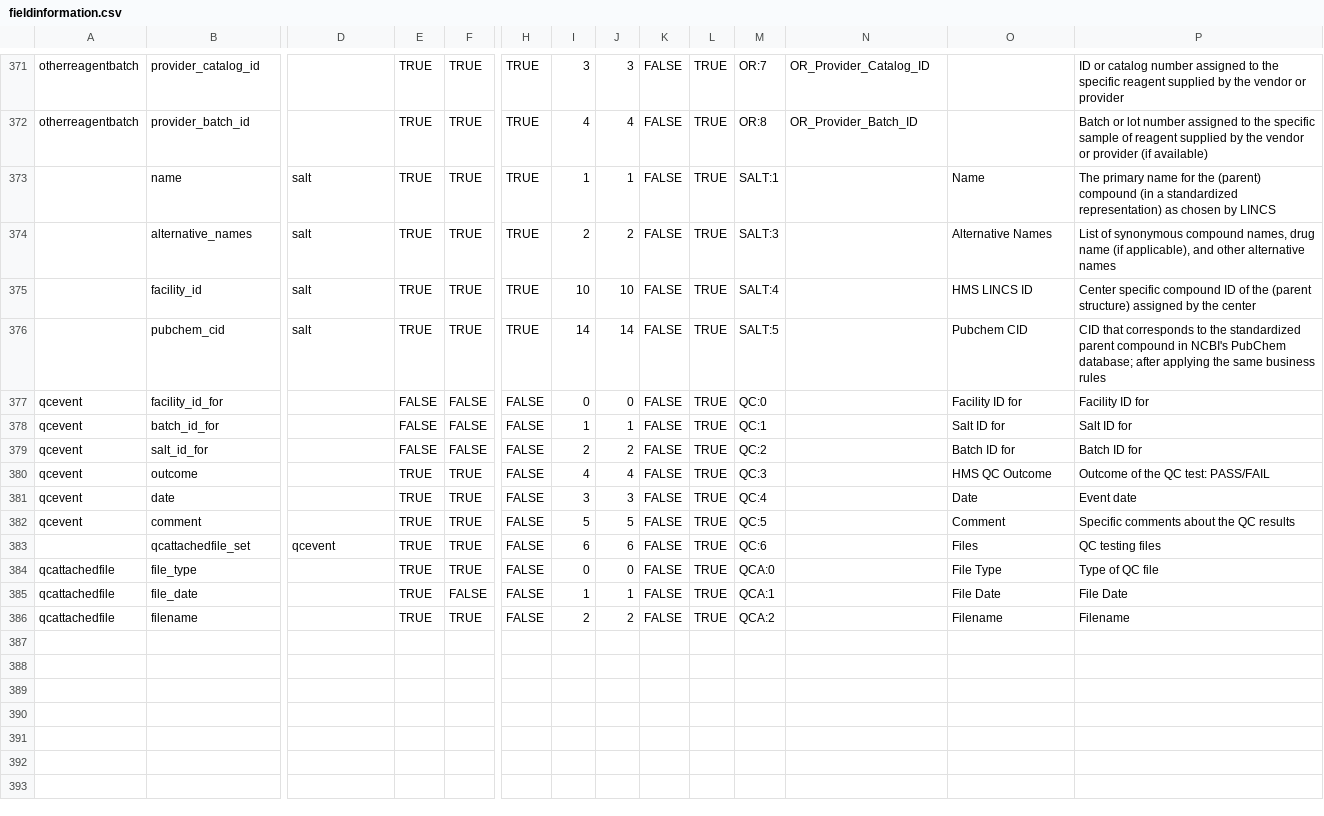
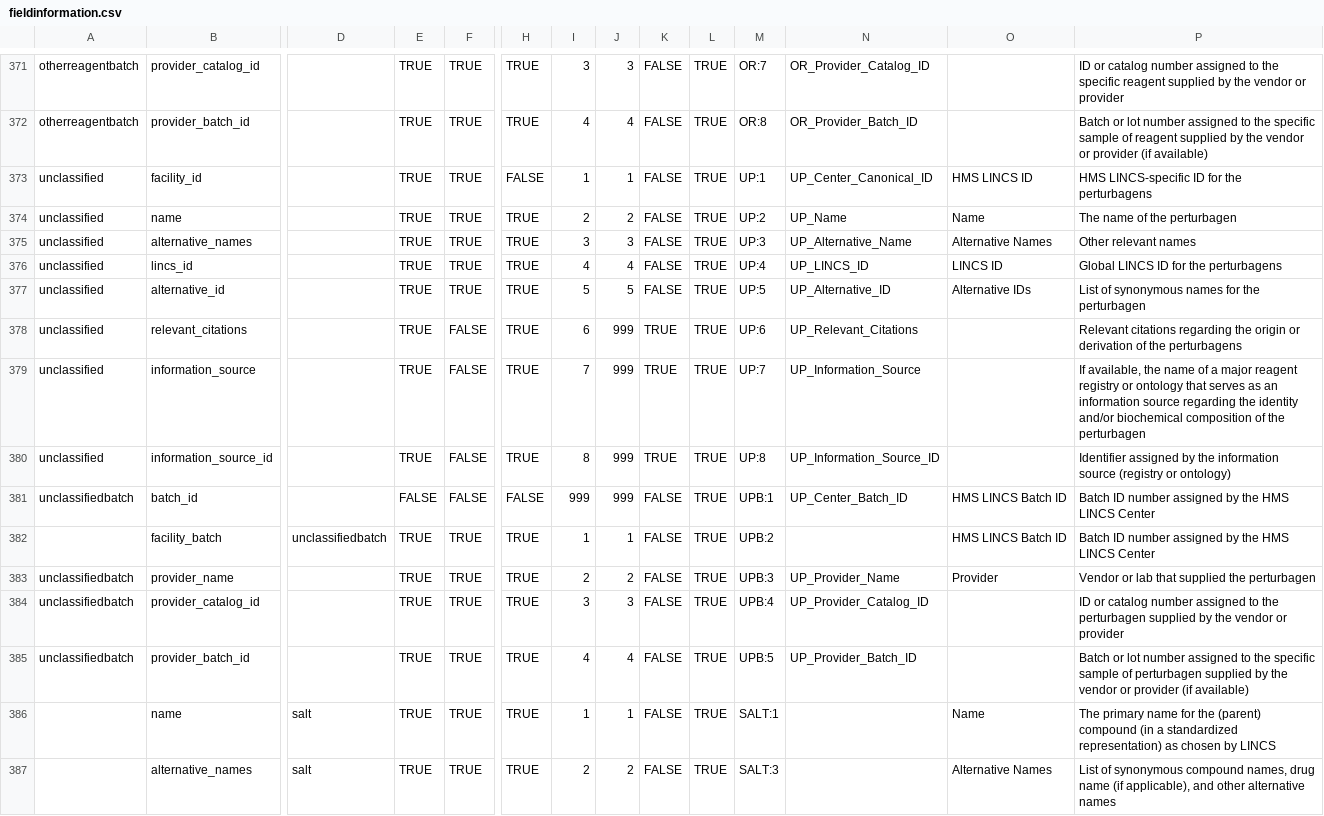
Before and after one commit to hmslincs/hmslincs, a CSV file: django/db/fieldinformation.csv, drawn as a sheet; only a part is shown, gaps mark what is left out; the shorter side is filled out with more unchanged rows; rows hold the shown columns only; the diff names each change by its address in the sheet, - before the commit and + after, or states it on an @@ line.

Commit message:
add the unclassified perturbagen reagent; - fix other reagent output in api - add search indexes for new types

```diff
--- a/django/db/fieldinformation.csv
+++ b/django/db/fieldinformation.csv
+row 373: unclassified | facility_id |  | TRUE | TRUE | FALSE | 1 | 1 | FALSE | TRUE | UP:1 | UP_Center_Canonical_ID | HMS LINCS ID | HMS LINCS-specific ID for the perturbagens
+row 374: unclassified | name |  | TRUE | TRUE | TRUE | 2 | 2 | FALSE | TRUE | UP:2 | UP_Name | Name | The name of the perturbagen
+row 375: unclassified | alternative_names |  | TRUE | TRUE | TRUE | 3 | 3 | FALSE | TRUE | UP:3 | UP_Alternative_Name | Alternative Names | Other relevant names
+row 376: unclassified | lincs_id |  | TRUE | TRUE | TRUE | 4 | 4 | FALSE | TRUE | UP:4 | UP_LINCS_ID | LINCS ID | Global LINCS ID for the perturbagens
+row 377: unclassified | alternative_id |  | TRUE | TRUE | TRUE | 5 | 5 | FALSE | TRUE | UP:5 | UP_Alternative_ID | Alternative IDs | List of synonymous names for the perturbagen
+row 378: unclassified | relevant_citations |  | TRUE | FALSE | TRUE | 6 | 999 | TRUE | TRUE | UP:6 | UP_Relevant_Citations |  | Relevant citations regarding the origin or derivation of the perturbagens
+row 379: unclassified | information_source |  | TRUE | FALSE | TRUE | 7 | 999 | TRUE | TRUE | UP:7 | UP_Information_Source |  | If available, the name of a major reagent registry or ontology that serves as an information source regarding the identity and/or biochemical composition of the perturbagen
+row 380: unclassified | information_source_id |  | TRUE | FALSE | TRUE | 8 | 999 | TRUE | TRUE | UP:8 | UP_Information_Source_ID |  | Identifier assigned by the information source (registry or ontology)
+row 381: unclassifiedbatch | batch_id |  | FALSE | FALSE | FALSE | 999 | 999 | FALSE | TRUE | UPB:1 | UP_Center_Batch_ID | HMS LINCS Batch ID | Batch ID number assigned by the HMS LINCS Center
+row 382:  | facility_batch | unclassifiedbatch | TRUE | TRUE | TRUE | 1 | 1 | FALSE | TRUE | UPB:2 |  | HMS LINCS Batch ID | Batch ID number assigned by the HMS LINCS Center
+row 383: unclassifiedbatch | provider_name |  | TRUE | TRUE | TRUE | 2 | 2 | FALSE | TRUE | UPB:3 | UP_Provider_Name | Provider | Vendor or lab that supplied the perturbagen
+row 384: unclassifiedbatch | provider_catalog_id |  | TRUE | TRUE | TRUE | 3 | 3 | FALSE | TRUE | UPB:4 | UP_Provider_Catalog_ID |  | ID or catalog number assigned to the perturbagen supplied by the vendor or provider
+row 385: unclassifiedbatch | provider_batch_id |  | TRUE | TRUE | TRUE | 4 | 4 | FALSE | TRUE | UPB:5 | UP_Provider_Batch_ID |  | Batch or lot number assigned to the specific sample of perturbagen supplied by the vendor or provider (if available)
```
Also changed, not shown: 15 other files.
